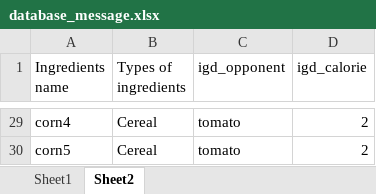
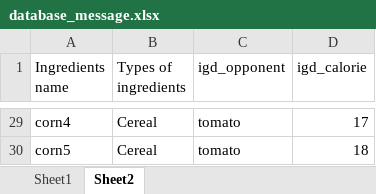
Before and after one commit to Nicky-Lee/SpacemaneCooking, an Excel workbook: database_message.xlsx, sheet Sheet2, drawn as a sheet; only a part is shown, gaps mark what is left out; values as stored, in another font and other column widths than the file's, no borders; the diff covers the shown part only; the diff names each change by its address in the sheet, - before the commit and + after, or states it on an @@ line.

```diff
--- a/database_message.xlsx (sheet Sheet2)
+++ b/database_message.xlsx (sheet Sheet2)
-D29 (igd_calorie): 2
+D29 (igd_calorie): 17
-D30 (igd_calorie): 2
+D30 (igd_calorie): 18
```
Also changed, not shown: 21 edited cells elsewhere in this sheet, sheet Sheet1, 8 other files.
